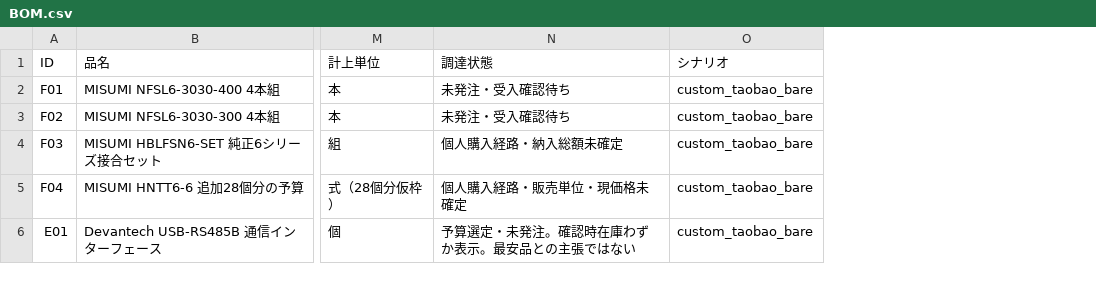
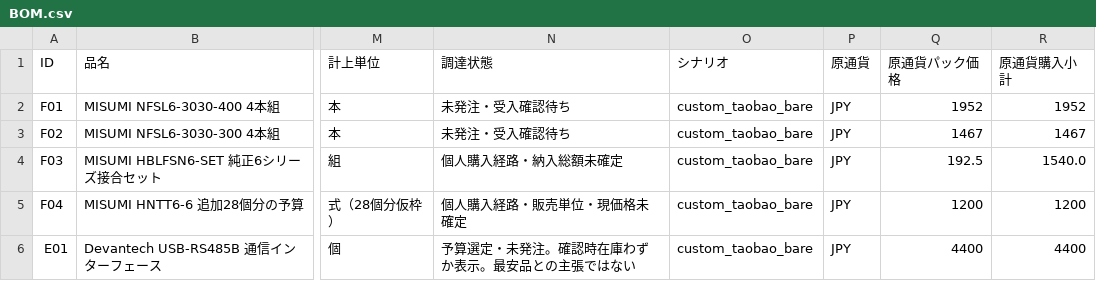
Before and after one commit to sige0002/amr-pj, a CSV file: cad/amr05/BOM.csv, drawn as a sheet; only a part is shown, gaps mark what is left out; the diff covers the shown part only; the diff names each change by its address in the sheet, - before the commit and + after, or states it on an @@ line.

```diff
--- a/cad/amr05/BOM.csv
+++ b/cad/amr05/BOM.csv
+column P (原通貨), rows 2-6: all JPY
+column Q (原通貨パック価格), rows 2-6: 1952 | 1467 | 192.5 | 1200 | 4400
+column R (原通貨購入小計), rows 2-6: 1952 | 1467 | 1540.0 | 1200 | 4400
```
Also changed, not shown: 7 edited cells elsewhere in this file, 21 other files.
